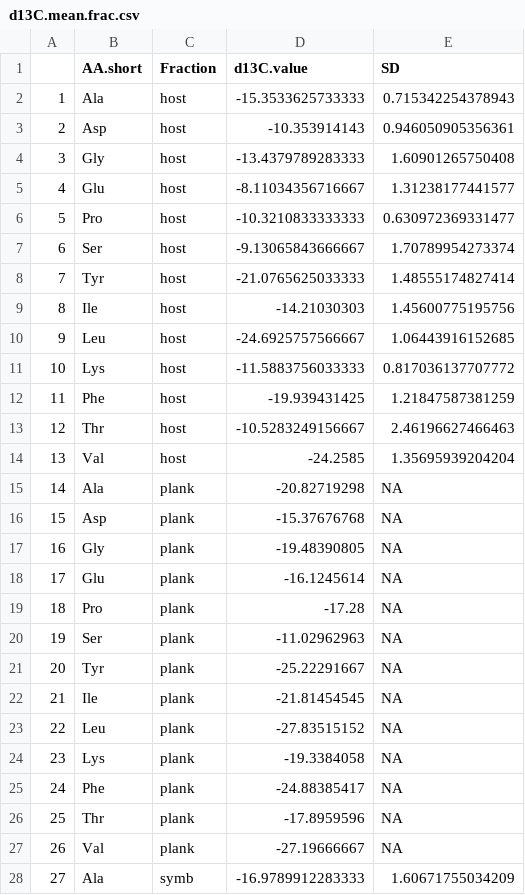
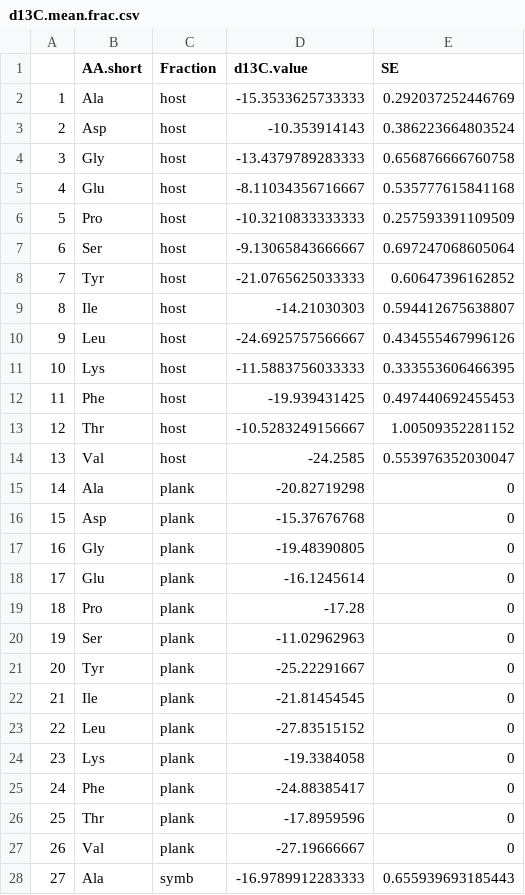
Before and after one commit to cbwall/CSIA-corals, a CSV file: output/d13C.mean.frac.csv, drawn as a sheet; only a part is shown; the diff covers the shown part only.

```diff
--- a/output/d13C.mean.frac.csv
+++ b/output/d13C.mean.frac.csv
@@ -1,28 +1,28 @@
-"","AA.short","Fraction","d13C.value","SD"
-"1","Ala","host",-15.3533625733333,0.715342254378943
-"2","Asp","host",-10.353914143,0.946050905356361
-"3","Gly","host",-13.4379789283333,1.60901265750408
-"4","Glu","host",-8.11034356716667,1.31238177441577
-"5","Pro","host",-10.3210833333333,0.630972369331477
-"6","Ser","host",-9.13065843666667,1.70789954273374
-"7","Tyr","host",-21.0765625033333,1.48555174827414
-"8","Ile","host",-14.21030303,1.45600775195756
-"9","Leu","host",-24.6925757566667,1.06443916152685
-"10","Lys","host",-11.5883756033333,0.817036137707772
-"11","Phe","host",-19.939431425,1.21847587381259
-"12","Thr","host",-10.5283249156667,2.46196627466463
-"13","Val","host",-24.2585,1.35695939204204
-"14","Ala","plank",-20.82719298,NA
-"15","Asp","plank",-15.37676768,NA
-"16","Gly","plank",-19.48390805,NA
-"17","Glu","plank",-16.1245614,NA
-"18","Pro","plank",-17.28,NA
-"19","Ser","plank",-11.02962963,NA
-"20","Tyr","plank",-25.22291667,NA
-"21","Ile","plank",-21.81454545,NA
-"22","Leu","plank",-27.83515152,NA
-"23","Lys","plank",-19.3384058,NA
-"24","Phe","plank",-24.88385417,NA
-"25","Thr","plank",-17.8959596,NA
-"26","Val","plank",-27.19666667,NA
-"27","Ala","symb",-16.9789912283333,1.60671755034209
+"","AA.short","Fraction","d13C.value","SE"
+"1","Ala","host",-15.3533625733333,0.292037252446769
+"2","Asp","host",-10.353914143,0.386223664803524
+"3","Gly","host",-13.4379789283333,0.656876666760758
+"4","Glu","host",-8.11034356716667,0.535777615841168
+"5","Pro","host",-10.3210833333333,0.257593391109509
+"6","Ser","host",-9.13065843666667,0.697247068605064
+"7","Tyr","host",-21.0765625033333,0.60647396162852
+"8","Ile","host",-14.21030303,0.594412675638807
+"9","Leu","host",-24.6925757566667,0.434555467996126
+"10","Lys","host",-11.5883756033333,0.333553606466395
+"11","Phe","host",-19.939431425,0.497440692455453
+"12","Thr","host",-10.5283249156667,1.00509352281152
+"13","Val","host",-24.2585,0.553976352030047
+"14","Ala","plank",-20.82719298,0
+"15","Asp","plank",-15.37676768,0
+"16","Gly","plank",-19.48390805,0
+"17","Glu","plank",-16.1245614,0
+"18","Pro","plank",-17.28,0
+"19","Ser","plank",-11.02962963,0
+"20","Tyr","plank",-25.22291667,0
+"21","Ile","plank",-21.81454545,0
+"22","Leu","plank",-27.83515152,0
+"23","Lys","plank",-19.3384058,0
+"24","Phe","plank",-24.88385417,0
+"25","Thr","plank",-17.8959596,0
+"26","Val","plank",-27.19666667,0
+"27","Ala","symb",-16.9789912283333,0.655939693185443
```
Also changed, not shown: 12 edited cells elsewhere in this file, output/perman.C.csv, 44 other files.
